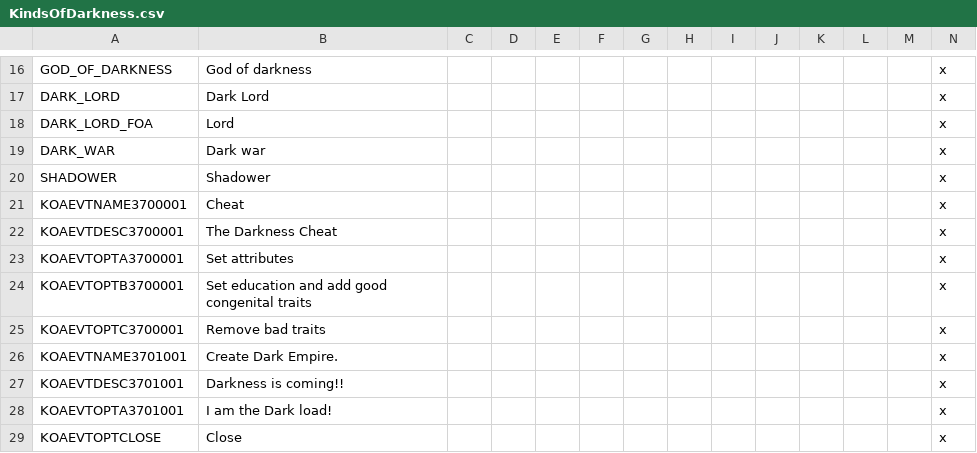
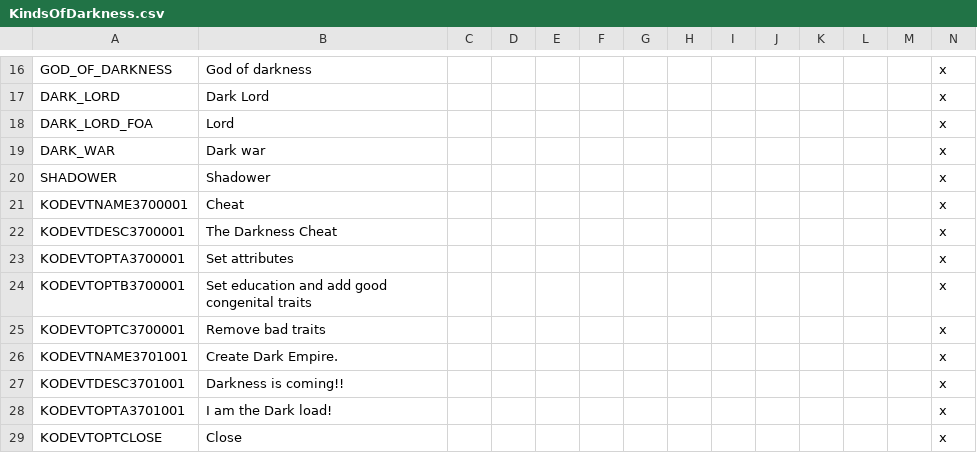
Before and after one commit to kradc/CK2-custom-mod, a CSV file: KindsOfDarkness/localisation/KindsOfDarkness.csv, drawn as a sheet; only a part is shown, gaps mark what is left out.

```diff
--- a/KindsOfDarkness/localisation/KindsOfDarkness.csv
+++ b/KindsOfDarkness/localisation/KindsOfDarkness.csv
@@ -20,10 +20,10 @@ DARK_WAR;Dark war;;;;;;;;;;;;x;
 SHADOWER;Shadower;;;;;;;;;;;;x;
-KOAEVTNAME3700001;Cheat;;;;;;;;;;;;x;
-KOAEVTDESC3700001;The Darkness Cheat;;;;;;;;;;;;x;
-KOAEVTOPTA3700001;Set attributes;;;;;;;;;;;;x;
-KOAEVTOPTB3700001;Set education and add good congenital traits;;;;;;;;;;;;x;
-KOAEVTOPTC3700001;Remove bad traits;;;;;;;;;;;;x;
-KOAEVTNAME3701001;Create Dark Empire.;;;;;;;;;;;;x;
-KOAEVTDESC3701001;Darkness is coming!!;;;;;;;;;;;;x;
-KOAEVTOPTA3701001;I am the Dark load!;;;;;;;;;;;;x;
-KOAEVTOPTCLOSE;Close;;;;;;;;;;;;x;
+KODEVTNAME3700001;Cheat;;;;;;;;;;;;x;
+KODEVTDESC3700001;The Darkness Cheat;;;;;;;;;;;;x;
+KODEVTOPTA3700001;Set attributes;;;;;;;;;;;;x;
+KODEVTOPTB3700001;Set education and add good congenital traits;;;;;;;;;;;;x;
+KODEVTOPTC3700001;Remove bad traits;;;;;;;;;;;;x;
+KODEVTNAME3701001;Create Dark Empire.;;;;;;;;;;;;x;
+KODEVTDESC3701001;Darkness is coming!!;;;;;;;;;;;;x;
+KODEVTOPTA3701001;I am the Dark load!;;;;;;;;;;;;x;
+KODEVTOPTCLOSE;Close;;;;;;;;;;;;x;
```
Also changed, not shown: 6 other files.
